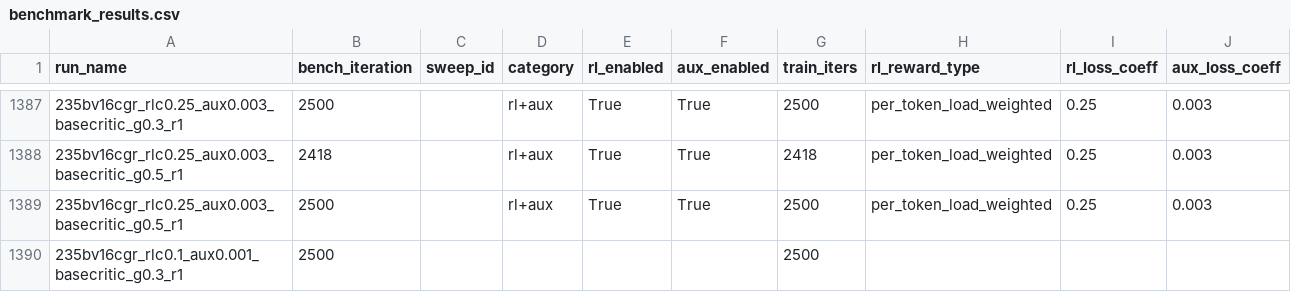
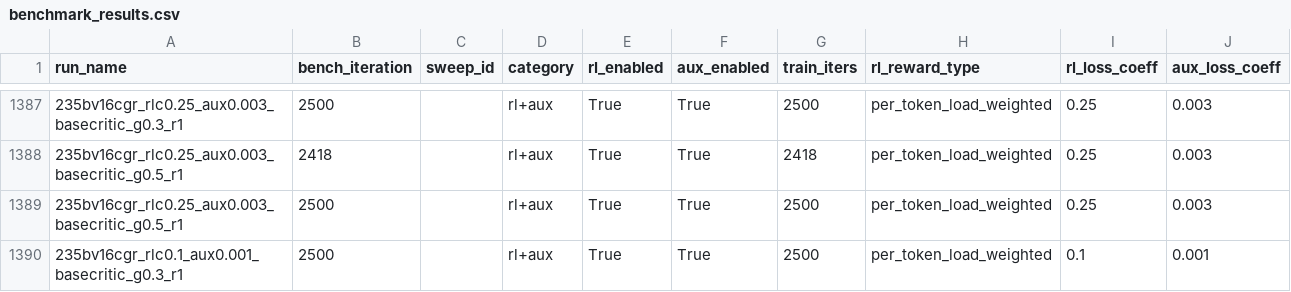
Before and after one commit to jondebug/Pai-Megatron-Patch, a CSV file: examples/qwen3/benchmarks/benchmark_results.csv, drawn as a sheet; only a part is shown, gaps mark what is left out; the diff names each change by its address in the sheet, - before the commit and + after, or states it on an @@ line.

Commit message:
auto: refresh benchmark_results.csv 2026-07-06T05:37:27Z

```diff
--- a/examples/qwen3/benchmarks/benchmark_results.csv
+++ b/examples/qwen3/benchmarks/benchmark_results.csv
-D1390 (category): (empty)
+D1390 (category): rl+aux
-E1390 (rl_enabled): (empty)
+E1390 (rl_enabled): True
-F1390 (aux_enabled): (empty)
+F1390 (aux_enabled): True
-H1390 (rl_reward_type): (empty)
+H1390 (rl_reward_type): per_token_load_weighted
-I1390 (rl_loss_coeff): (empty)
+I1390 (rl_loss_coeff): 0.1
-J1390 (aux_loss_coeff): (empty)
+J1390 (aux_loss_coeff): 0.001
```
